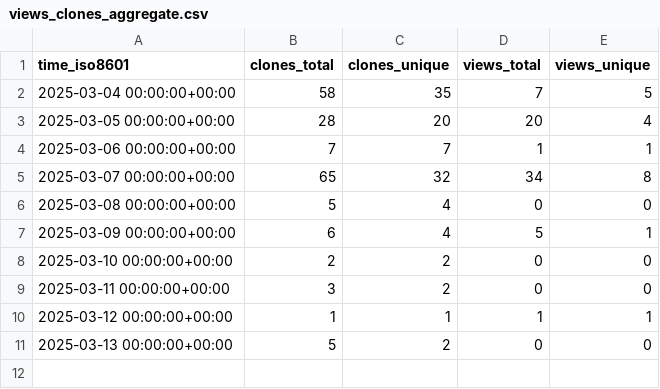
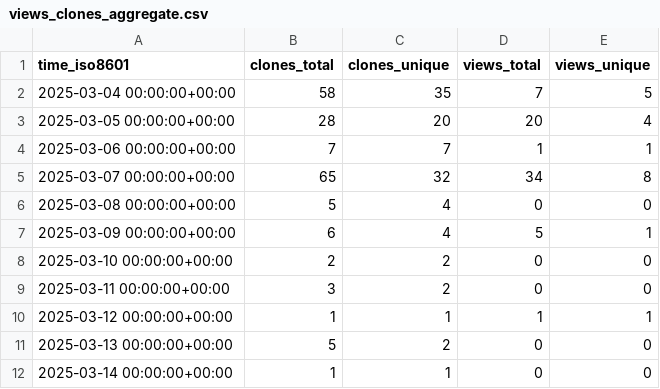
Before and after one commit to demichie/elicipy2, a CSV file: demichie/elicipy2/ghrs-data/views_clones_aggregate.csv, drawn as a sheet; the diff names each change by its address in the sheet, - before the commit and + after, or states it on an @@ line.

```diff
--- a/demichie/elicipy2/ghrs-data/views_clones_aggregate.csv
+++ b/demichie/elicipy2/ghrs-data/views_clones_aggregate.csv
+row 12: 2025-03-14 00:00:00+00:00 | 1 | 1 | 0 | 0
```
Also changed, not shown: 1 other file.
